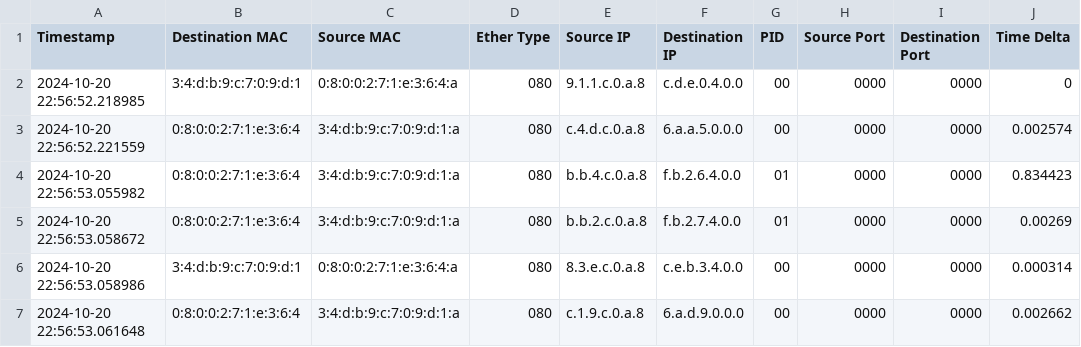
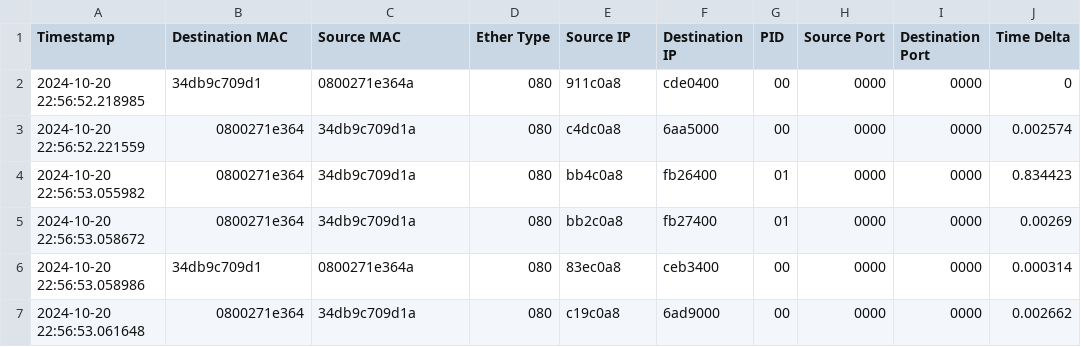
Before and after one commit to imgavinhi/RIT_Network_Research, a CSV file: Telemetry_Data_Gatherer/example_parsed.csv, drawn as a sheet; only a part is shown; the diff names each change by its address in the sheet, - before the commit and + after, or states it on an @@ line.

Commit message:
Removing extra delimiters between values in csv output

```diff
--- a/Telemetry_Data_Gatherer/example_parsed.csv
+++ b/Telemetry_Data_Gatherer/example_parsed.csv
-B2 (Destination MAC): 3:4:d:b:9:c:7:0:9:d:1
+B2 (Destination MAC): 34db9c709d1
-C2 (Source MAC): 0:8:0:0:2:7:1:e:3:6:4:a
+C2 (Source MAC): 0800271e364a
-E2 (Source IP): 9.1.1.c.0.a.8
+E2 (Source IP): 911c0a8
-F2 (Destination IP): c.d.e.0.4.0.0
+F2 (Destination IP): cde0400
-B3:B5 (Destination MAC): 0:8:0:0:2:7:1:e:3:6:4
+B3:B5 (Destination MAC): 0800271e364
-C3:C5 (Source MAC): 3:4:d:b:9:c:7:0:9:d:1:a
+C3:C5 (Source MAC): 34db9c709d1a
-E3 (Source IP): c.4.d.c.0.a.8
+E3 (Source IP): c4dc0a8
-F3 (Destination IP): 6.a.a.5.0.0.0
+F3 (Destination IP): 6aa5000
-E4 (Source IP): b.b.4.c.0.a.8
+E4 (Source IP): bb4c0a8
-F4 (Destination IP): f.b.2.6.4.0.0
+F4 (Destination IP): fb26400
-E5 (Source IP): b.b.2.c.0.a.8
+E5 (Source IP): bb2c0a8
-F5 (Destination IP): f.b.2.7.4.0.0
+F5 (Destination IP): fb27400
-B6 (Destination MAC): 3:4:d:b:9:c:7:0:9:d:1
+B6 (Destination MAC): 34db9c709d1
-C6 (Source MAC): 0:8:0:0:2:7:1:e:3:6:4:a
+C6 (Source MAC): 0800271e364a
-E6 (Source IP): 8.3.e.c.0.a.8
+E6 (Source IP): 83ec0a8
-F6 (Destination IP): c.e.b.3.4.0.0
+F6 (Destination IP): ceb3400
-B7 (Destination MAC): 0:8:0:0:2:7:1:e:3:6:4
+B7 (Destination MAC): 0800271e364
-C7 (Source MAC): 3:4:d:b:9:c:7:0:9:d:1:a
+C7 (Source MAC): 34db9c709d1a
-E7 (Source IP): c.1.9.c.0.a.8
+E7 (Source IP): c19c0a8
-F7 (Destination IP): 6.a.d.9.0.0.0
+F7 (Destination IP): 6ad9000
```
Also changed, not shown: 2 other files.
